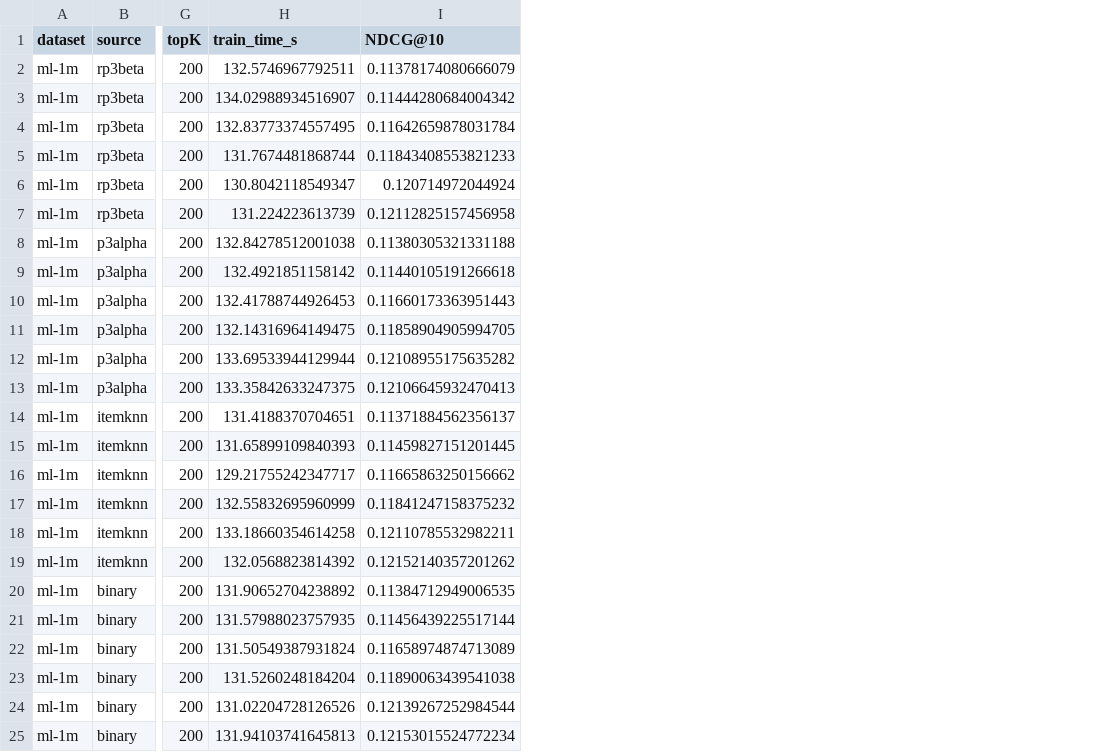
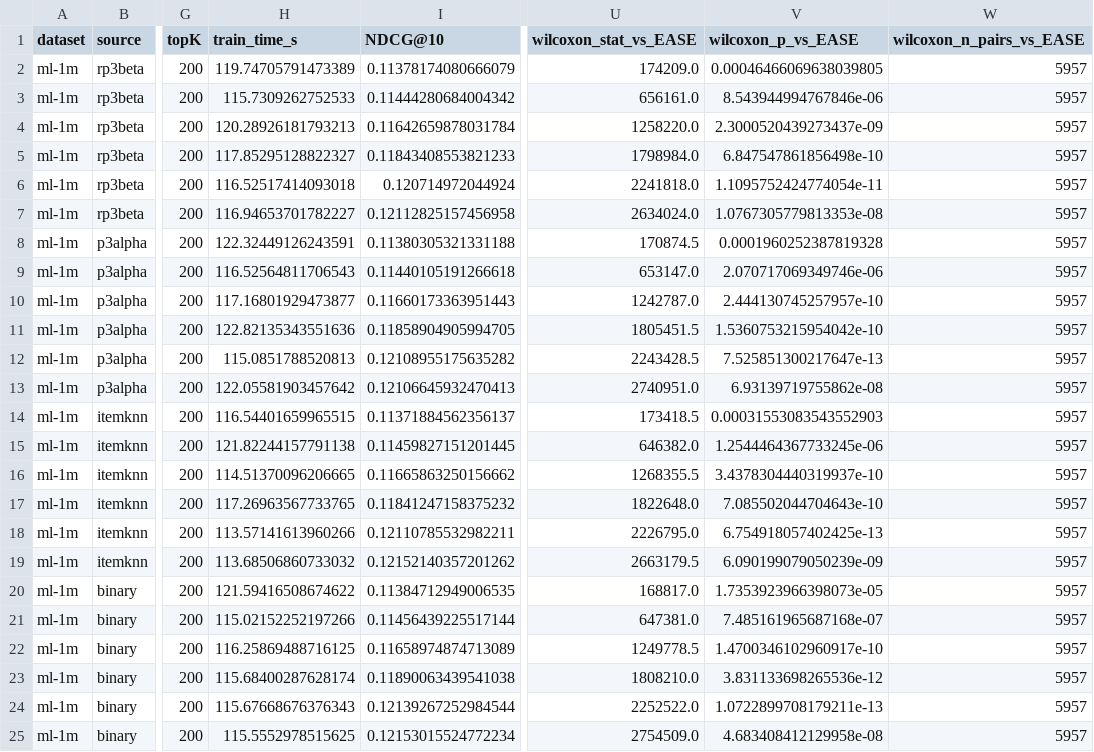
Before and after one commit to MarijanMatkovic/hybrid-recommender-systems, a CSV file: results/graph_source_ablation/graph_source_ablation_ml-1m_sym.csv, drawn as a sheet; only a part is shown, gaps mark what is left out; the diff names each change by its address in the sheet, - before the commit and + after, or states it on an @@ line.

```diff
--- a/results/graph_source_ablation/graph_source_ablation_ml-1m_sym.csv
+++ b/results/graph_source_ablation/graph_source_ablation_ml-1m_sym.csv
+column U (wilcoxon_stat_vs_EASE), rows 2-25: 174209.0 | 656161.0 | 1258220.0 | 1798984.0 | 2241818.0 | 2634024.0 | 170874.5 | 653147.0 | 1242787.0 | 1805451.5 | 2243428.5 | 2740951.0 | 173418.5 | 646382.0 | 1268355.5 | 1822648.0 | 2226795.0 | 2663179.5 | 168817.0 | 647381.0 | 1249778.5 | 1808210.0 | 2252522.0 | 2754509.0
+column V (wilcoxon_p_vs_EASE), rows 2-25: 0.00046466069638039805 | 8.543944994767846e-06 | 2.3000520439273437e-09 | 6.847547861856498e-10 | 1.1095752424774054e-11 | 1.0767305779813353e-08 | 0.0001960252387819328 | 2.070717069349746e-06 | 2.444130745257957e-10 | 1.5360753215954042e-10 | 7.525851300217647e-13 | 6.93139719755862e-08 | 0.00031553083543552903 | 1.2544464367733245e-06 | 3.4378304440319937e-10 | 7.085502044704643e-10 | 6.754918057402425e-13 | 6.090199079050239e-09 | 1.7353923966398073e-05 | 7.485161965687168e-07 | 1.4700346102960917e-10 | 3.831133698265536e-12 | 1.0722899708179211e-13 | 4.683408412129958e-08
+column W (wilcoxon_n_pairs_vs_EASE), rows 2-25: all 5957
-H2 (train_time_s): 132.5746967792511
+H2 (train_time_s): 119.74705791473389
-H3 (train_time_s): 134.02988934516907
+H3 (train_time_s): 115.7309262752533
-H4 (train_time_s): 132.83773374557495
+H4 (train_time_s): 120.28926181793213
-H5 (train_time_s): 131.7674481868744
+H5 (train_time_s): 117.85295128822327
-H6 (train_time_s): 130.8042118549347
+H6 (train_time_s): 116.52517414093018
-H7 (train_time_s): 131.224223613739
+H7 (train_time_s): 116.94653701782227
-H8 (train_time_s): 132.84278512001038
+H8 (train_time_s): 122.32449126243591
-H9 (train_time_s): 132.4921851158142
+H9 (train_time_s): 116.52564811706543
-H10 (train_time_s): 132.41788744926453
+H10 (train_time_s): 117.16801929473877
-H11 (train_time_s): 132.14316964149475
+H11 (train_time_s): 122.82135343551636
-H12 (train_time_s): 133.69533944129944
+H12 (train_time_s): 115.0851788520813
-H13 (train_time_s): 133.35842633247375
+H13 (train_time_s): 122.05581903457642
-H14 (train_time_s): 131.4188370704651
+H14 (train_time_s): 116.54401659965515
-H15 (train_time_s): 131.65899109840393
+H15 (train_time_s): 121.82244157791138
-H16 (train_time_s): 129.21755242347717
+H16 (train_time_s): 114.51370096206665
-H17 (train_time_s): 132.55832695960999
+H17 (train_time_s): 117.26963567733765
-H18 (train_time_s): 133.18660354614258
+H18 (train_time_s): 113.57141613960266
-H19 (train_time_s): 132.0568823814392
+H19 (train_time_s): 113.68506860733032
-H20 (train_time_s): 131.90652704238892
+H20 (train_time_s): 121.59416508674622
-H21 (train_time_s): 131.57988023757935
+H21 (train_time_s): 115.02152252197266
-H22 (train_time_s): 131.50549387931824
+H22 (train_time_s): 116.25869488716125
-H23 (train_time_s): 131.5260248184204
+H23 (train_time_s): 115.68400287628174
-H24 (train_time_s): 131.02204728126526
+H24 (train_time_s): 115.67668676376343
-H25 (train_time_s): 131.94103741645813
+H25 (train_time_s): 115.5552978515625
```
Also changed, not shown: results/edlae/edlae_ml-1m_sym.csv, results/edlae/edlae_ml-small.csv, 4 other files.
